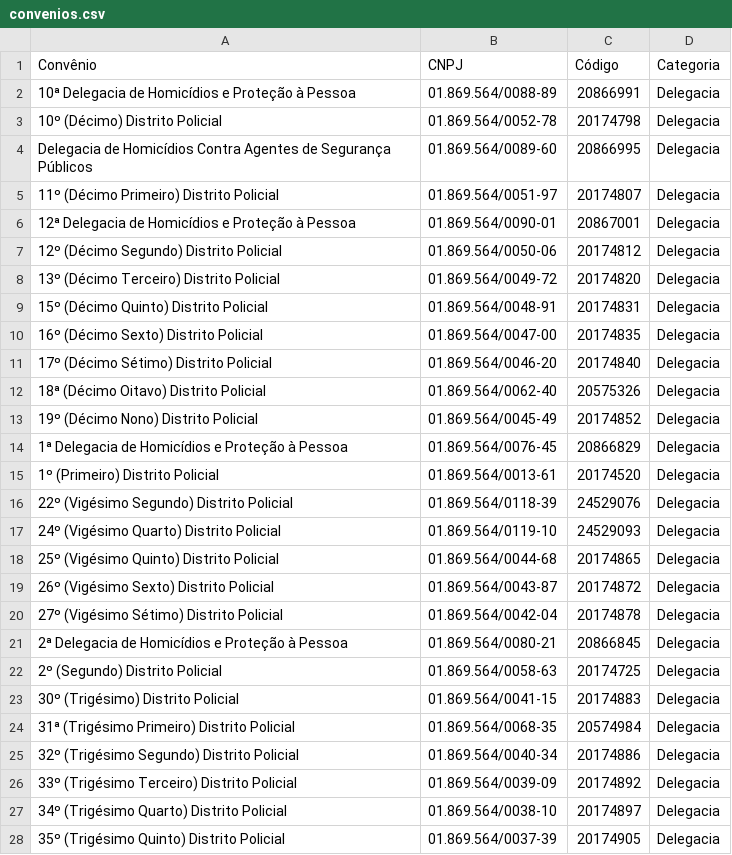
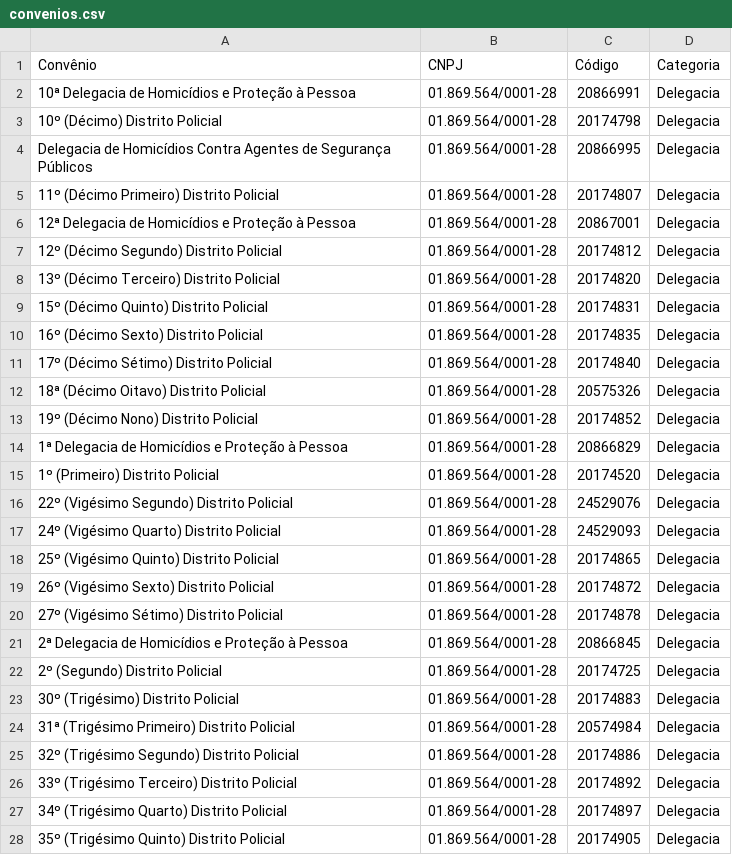
Before and after one commit to barbaraalencard/central-de-consultas, a CSV file: convenios.csv, drawn as a sheet; only a part is shown; the diff covers the shown part only.

Commit message:
Add files via upload

```diff
--- a/convenios.csv
+++ b/convenios.csv
@@ -1,28 +1,28 @@
 Convênio;CNPJ;Código;Categoria
-10ª Delegacia de Homicídios e Proteção à Pessoa;01.869.564/0088-89;20866991;Delegacia
-10º (Décimo) Distrito Policial;01.869.564/0052-78;20174798;Delegacia
-Delegacia de Homicídios Contra Agentes de Segurança Públicos;01.869.564/0089-60;20866995;Delegacia
-11º (Décimo Primeiro) Distrito Policial;01.869.564/0051-97;20174807;Delegacia
-12ª Delegacia de Homicídios e Proteção à Pessoa;01.869.564/0090-01;20867001;Delegacia
-12º (Décimo Segundo) Distrito Policial;01.869.564/0050-06;20174812;Delegacia
-13º (Décimo Terceiro) Distrito Policial;01.869.564/0049-72;20174820;Delegacia
-15º (Décimo Quinto) Distrito Policial;01.869.564/0048-91;20174831;Delegacia
-16º (Décimo Sexto) Distrito Policial;01.869.564/0047-00;20174835;Delegacia
-17º (Décimo Sétimo) Distrito Policial;01.869.564/0046-20;20174840;Delegacia
-18ª (Décimo Oitavo) Distrito Policial;01.869.564/0062-40;20575326;Delegacia
-19º (Décimo Nono) Distrito Policial;01.869.564/0045-49;20174852;Delegacia
-1ª Delegacia de Homicídios e Proteção à Pessoa;01.869.564/0076-45;20866829;Delegacia
-1º (Primeiro) Distrito Policial;01.869.564/0013-61;20174520;Delegacia
-22º (Vigésimo Segundo) Distrito Policial;01.869.564/0118-39;24529076;Delegacia
-24º (Vigésimo Quarto) Distrito Policial;01.869.564/0119-10;24529093;Delegacia
-25º (Vigésimo Quinto) Distrito Policial;01.869.564/0044-68;20174865;Delegacia
-26º (Vigésimo Sexto) Distrito Policial;01.869.564/0043-87;20174872;Delegacia
-27º (Vigésimo Sétimo) Distrito Policial;01.869.564/0042-04;20174878;Delegacia
-2ª Delegacia de Homicídios e Proteção à Pessoa;01.869.564/0080-21;20866845;Delegacia
-2º (Segundo) Distrito Policial;01.869.564/0058-63;20174725;Delegacia
-30º (Trigésimo) Distrito Policial;01.869.564/0041-15;20174883;Delegacia
-31ª (Trigésimo Primeiro) Distrito Policial;01.869.564/0068-35;20574984;Delegacia
-32º (Trigésimo Segundo) Distrito Policial;01.869.564/0040-34;20174886;Delegacia
-33º (Trigésimo Terceiro) Distrito Policial;01.869.564/0039-09;20174892;Delegacia
-34º (Trigésimo Quarto) Distrito Policial;01.869.564/0038-10;20174897;Delegacia
-35º (Trigésimo Quinto) Distrito Policial;01.869.564/0037-39;20174905;Delegacia
+10ª Delegacia de Homicídios e Proteção à Pessoa;01.869.564/0001-28;20866991;Delegacia
+10º (Décimo) Distrito Policial;01.869.564/0001-28;20174798;Delegacia
+Delegacia de Homicídios Contra Agentes de Segurança Públicos;01.869.564/0001-28;20866995;Delegacia
+11º (Décimo Primeiro) Distrito Policial;01.869.564/0001-28;20174807;Delegacia
+12ª Delegacia de Homicídios e Proteção à Pessoa;01.869.564/0001-28;20867001;Delegacia
+12º (Décimo Segundo) Distrito Policial;01.869.564/0001-28;20174812;Delegacia
+13º (Décimo Terceiro) Distrito Policial;01.869.564/0001-28;20174820;Delegacia
+15º (Décimo Quinto) Distrito Policial;01.869.564/0001-28;20174831;Delegacia
+16º (Décimo Sexto) Distrito Policial;01.869.564/0001-28;20174835;Delegacia
+17º (Décimo Sétimo) Distrito Policial;01.869.564/0001-28;20174840;Delegacia
+18ª (Décimo Oitavo) Distrito Policial;01.869.564/0001-28;20575326;Delegacia
+19º (Décimo Nono) Distrito Policial;01.869.564/0001-28;20174852;Delegacia
+1ª Delegacia de Homicídios e Proteção à Pessoa;01.869.564/0001-28;20866829;Delegacia
+1º (Primeiro) Distrito Policial;01.869.564/0001-28;20174520;Delegacia
+22º (Vigésimo Segundo) Distrito Policial;01.869.564/0001-28;24529076;Delegacia
+24º (Vigésimo Quarto) Distrito Policial;01.869.564/0001-28;24529093;Delegacia
+25º (Vigésimo Quinto) Distrito Policial;01.869.564/0001-28;20174865;Delegacia
+26º (Vigésimo Sexto) Distrito Policial;01.869.564/0001-28;20174872;Delegacia
+27º (Vigésimo Sétimo) Distrito Policial;01.869.564/0001-28;20174878;Delegacia
+2ª Delegacia de Homicídios e Proteção à Pessoa;01.869.564/0001-28;20866845;Delegacia
+2º (Segundo) Distrito Policial;01.869.564/0001-28;20174725;Delegacia
+30º (Trigésimo) Distrito Policial;01.869.564/0001-28;20174883;Delegacia
+31ª (Trigésimo Primeiro) Distrito Policial;01.869.564/0001-28;20574984;Delegacia
+32º (Trigésimo Segundo) Distrito Policial;01.869.564/0001-28;20174886;Delegacia
+33º (Trigésimo Terceiro) Distrito Policial;01.869.564/0001-28;20174892;Delegacia
+34º (Trigésimo Quarto) Distrito Policial;01.869.564/0001-28;20174897;Delegacia
+35º (Trigésimo Quinto) Distrito Policial;01.869.564/0001-28;20174905;Delegacia
```
Also changed, not shown: 88 edited cells elsewhere in this file.
